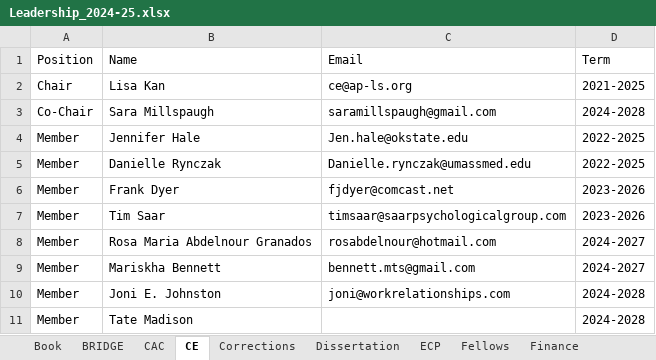
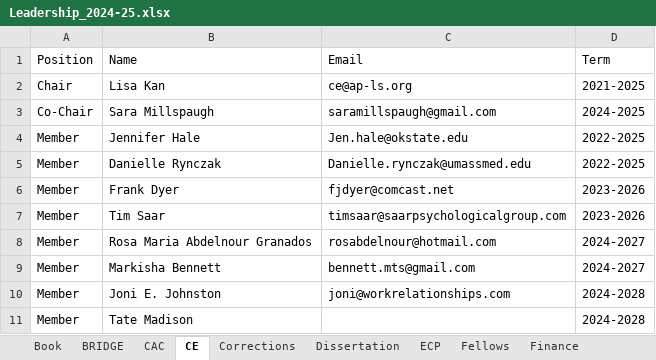
Before and after one commit to emmarshall/apls-org, an Excel workbook: about/Leadership_2024-25.xlsx, sheet CE, drawn as a sheet; values as stored, in another font and other column widths than the file's, no borders; the diff names each change by its address in the sheet, - before the commit and + after, or states it on an @@ line.

```diff
--- a/about/Leadership_2024-25.xlsx (sheet CE)
+++ b/about/Leadership_2024-25.xlsx (sheet CE)
-D3 (Term): 2024-2028
+D3 (Term): 2024-2025
-B9 (Name): Mariskha Bennett
+B9 (Name): Markisha Bennett
```
Also changed, not shown: 5 other files.
